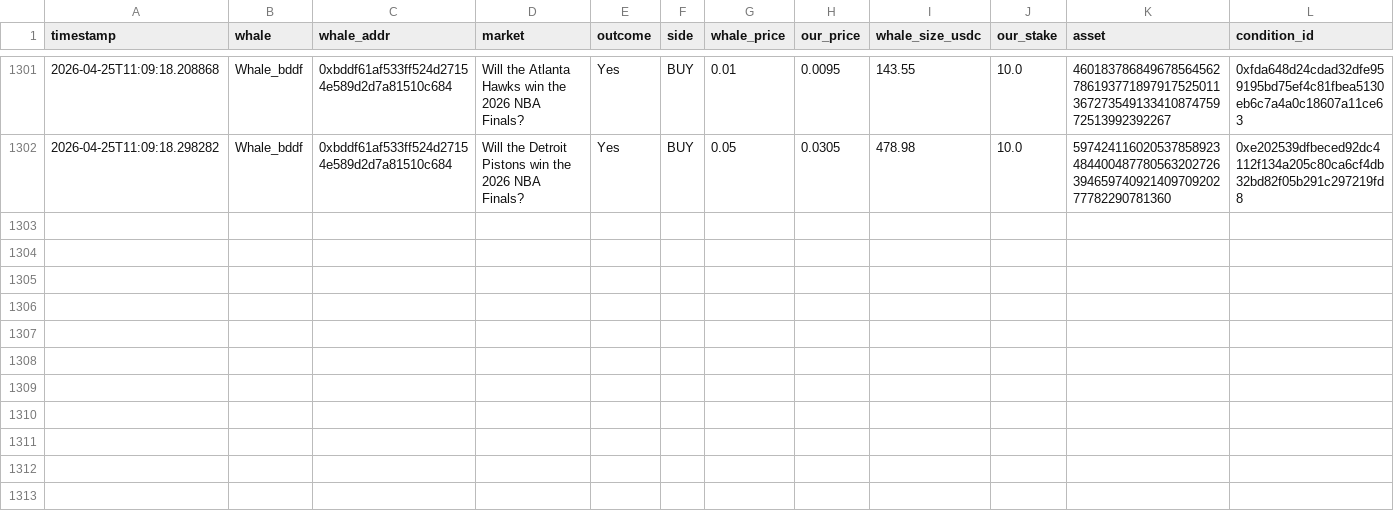
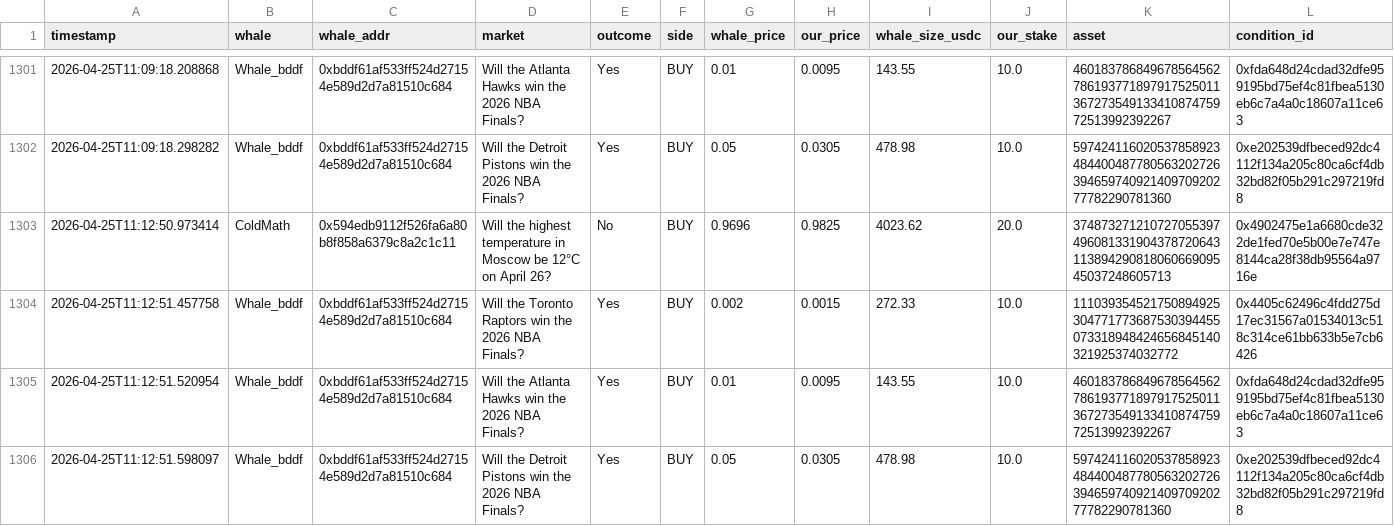
Before and after one commit to hectorm17/polymarket-tracker, a CSV file: copy_trades.csv, drawn as a sheet; only a part is shown, gaps mark what is left out; rows hold the shown columns only; the diff names each change by its address in the sheet, - before the commit and + after, or states it on an @@ line.

Commit message:
auto: update copy_trades.csv 11:12

```diff
--- a/copy_trades.csv
+++ b/copy_trades.csv
+row 1303: 2026-04-25T11:12:50.973414 | ColdMath | 0x594edb9112f526fa6a80b8f858a6379c8a2c1c11 | Will the highest temperature in Moscow be 12°C on April 26? | No | BUY | 0.9696 | 0.9825 | 4023.62 | 20.0 | 37487327121072705539749608133190437872064311389429081806066909545037248605713 | 0x4902475e1a6680cde322de1fed70e5b00e7e747e8144ca28f38db95564a9716e
+row 1304: 2026-04-25T11:12:51.457758 | Whale_bddf | 0xbddf61af533ff524d27154e589d2d7a81510c684 | Will the Toronto Raptors win the 2026 NBA Finals? | Yes | BUY | 0.002 | 0.0015 | 272.33 | 10.0 | 111039354521750894925304771773687530394455073318948424656845140321925374032772 | 0x4405c62496c4fdd275d17ec31567a01534013c518c314ce61bb633b5e7cb6426
+row 1305: 2026-04-25T11:12:51.520954 | Whale_bddf | 0xbddf61af533ff524d27154e589d2d7a81510c684 | Will the Atlanta Hawks win the 2026 NBA Finals? | Yes | BUY | 0.01 | 0.0095 | 143.55 | 10.0 | 46018378684967856456278619377189791752501136727354913341087475972513992392267 | 0xfda648d24cdad32dfe959195bd75ef4c81fbea5130eb6c7a4a0c18607a11ce63
+row 1306: 2026-04-25T11:12:51.598097 | Whale_bddf | 0xbddf61af533ff524d27154e589d2d7a81510c684 | Will the Detroit Pistons win the 2026 NBA Finals? | Yes | BUY | 0.05 | 0.0305 | 478.98 | 10.0 | 59742411602053785892348440048778056320272639465974092140970920277782290781360 | 0xe202539dfbeced92dc4112f134a205c80ca6cf4db32bd82f05b291c297219fd8
```
